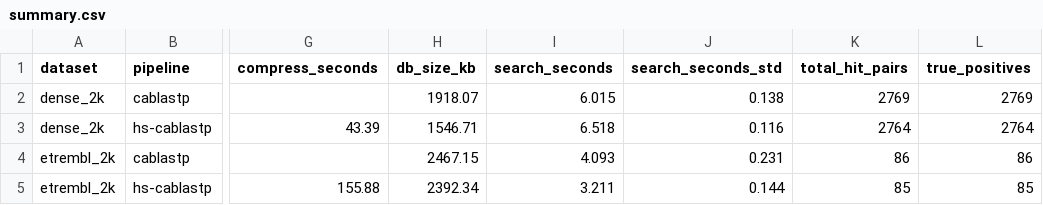
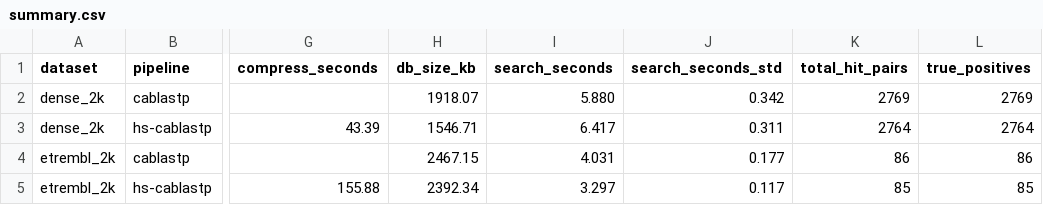
Before and after one commit to jayjaylee675/cablastp, a CSV file: results/summary.csv, drawn as a sheet; only a part is shown, gaps mark what is left out; the diff names each change by its address in the sheet, - before the commit and + after, or states it on an @@ line.

```diff
--- a/results/summary.csv
+++ b/results/summary.csv
-I2 (search_seconds): 6.015
+I2 (search_seconds): 5.880
-J2 (search_seconds_std): 0.138
+J2 (search_seconds_std): 0.342
-I3 (search_seconds): 6.518
+I3 (search_seconds): 6.417
-J3 (search_seconds_std): 0.116
+J3 (search_seconds_std): 0.311
-I4 (search_seconds): 4.093
+I4 (search_seconds): 4.031
-J4 (search_seconds_std): 0.231
+J4 (search_seconds_std): 0.177
-I5 (search_seconds): 3.211
+I5 (search_seconds): 3.297
-J5 (search_seconds_std): 0.144
+J5 (search_seconds_std): 0.117
```
Also changed, not shown: 4 other files.
